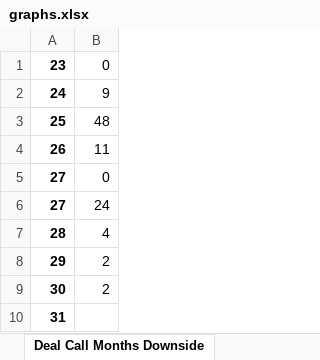
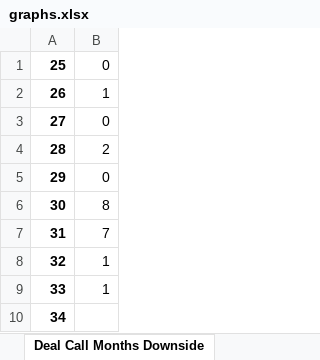
Before and after one commit to sdufays/Finance-Simulations-2023, an Excel workbook: graphs.xlsx, sheet Deal Call Months Downside, drawn as a sheet; values as stored, in another font and other column widths than the file's, no borders; charts and pictures not drawn; removed rows and columns are numbered as before the commit, all else as after; the diff names each change by its address in the sheet, - before the commit and + after, or states it on an @@ line.

```diff
--- a/graphs.xlsx (sheet Deal Call Months Downside)
+++ b/graphs.xlsx (sheet Deal Call Months Downside)
-row 1: 23 | 0
-row 2: 24 | 9
-B1: 48
+B1: 0
-B2: 11
+B2: 1
-row 6: 27 | 24
-B4: 4
+B4: 2
-B5: 2
+B5: 0
-B6: 2
+B6: 8
-B7: (empty)
+B7: 7
+row 8: 32 | 1
+row 9: 33 | 1
+row 10: 34
```
Also changed, not shown: sheet WA Adv Rate, sheet WA Cost of Funds Base, sheet Proj Equity Yield Base, sheet Proj Equity Yield Downside, sheet WA Adv Rate Downside, sheet WA Cost of Funds, 9 more sheets, charts or pictures, Prime CLO.xlsm, graphs_market_aware.xlsx, 2 other files.
